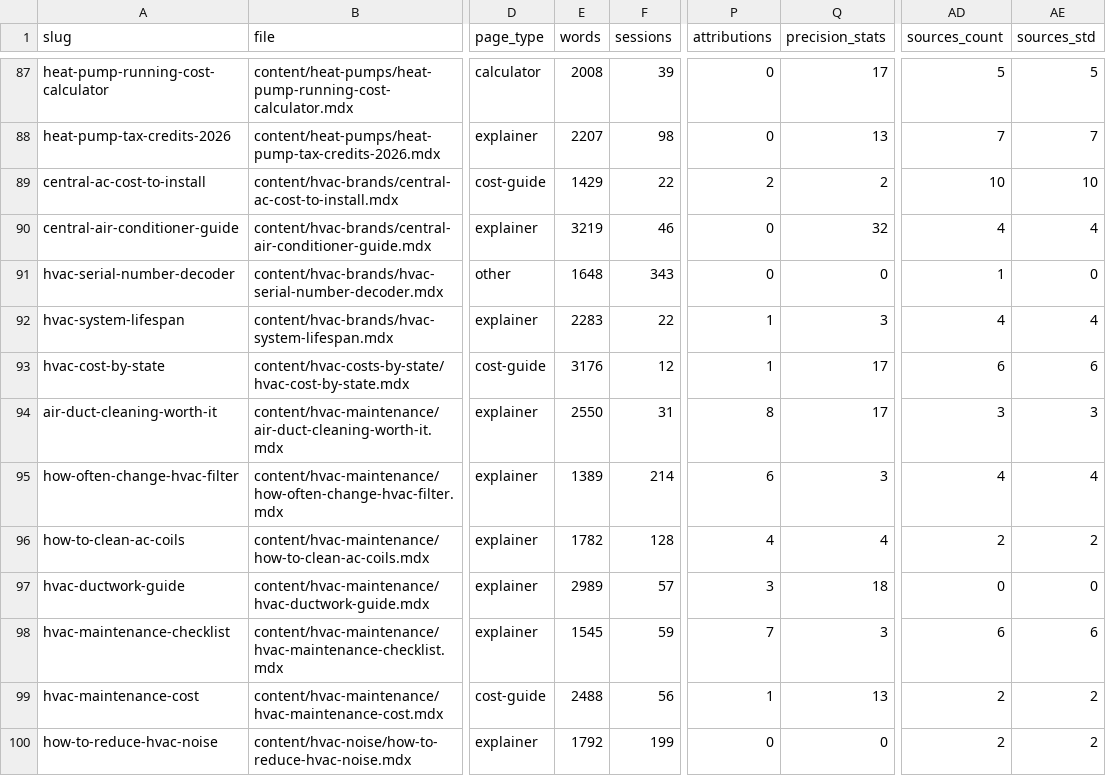
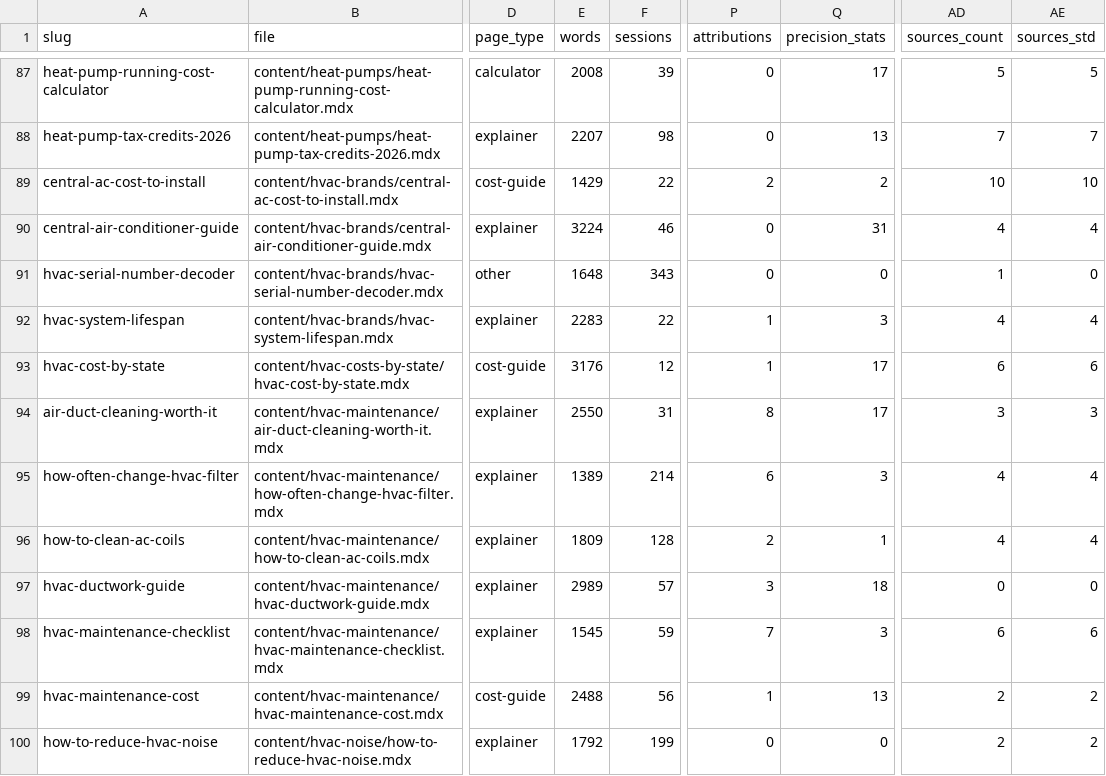
Before and after one commit to Mapstor/hvacbase-org, a CSV file: audit/SITE-AUDIT.csv, drawn as a sheet; only a part is shown, gaps mark what is left out; the diff names each change by its address in the sheet, - before the commit and + after, or states it on an @@ line.

```diff
--- a/audit/SITE-AUDIT.csv
+++ b/audit/SITE-AUDIT.csv
-E90 (words): 3219
+E90 (words): 3224
-Q90 (precision_stats): 32
+Q90 (precision_stats): 31
-E96 (words): 1782
+E96 (words): 1809
-P96 (attributions): 4
+P96 (attributions): 2
-Q96 (precision_stats): 4
+Q96 (precision_stats): 1
-AD96 (sources_count): 2
+AD96 (sources_count): 4
-AE96 (sources_std): 2
+AE96 (sources_std): 4
```
Also changed, not shown: audit/claims-to-verify.csv, 4 other files.
